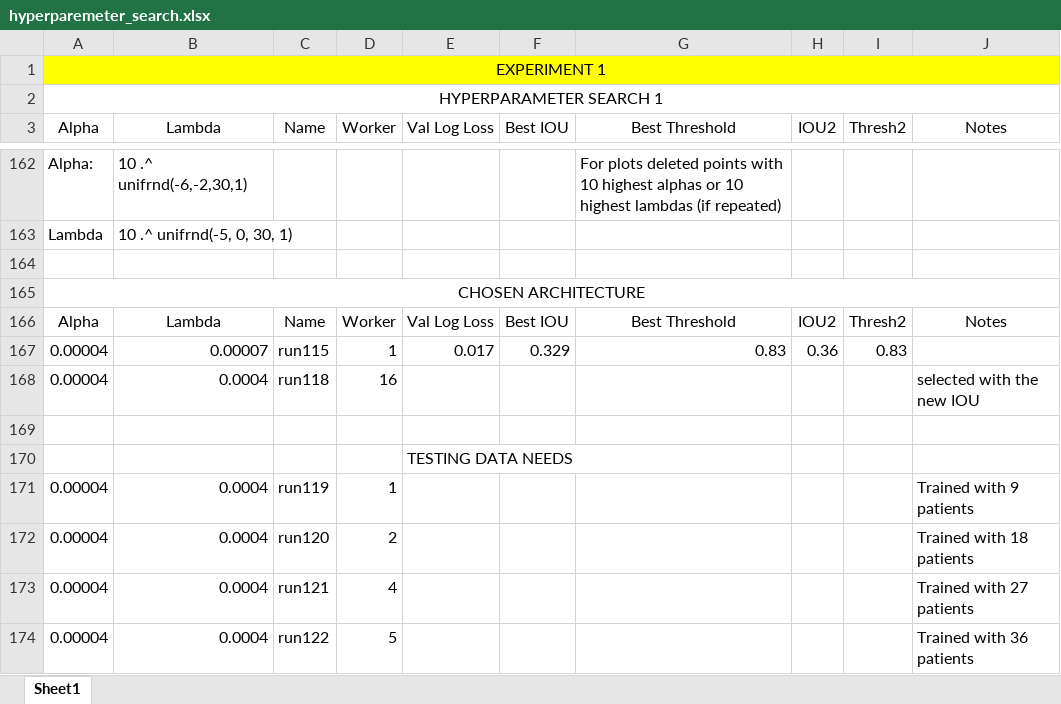
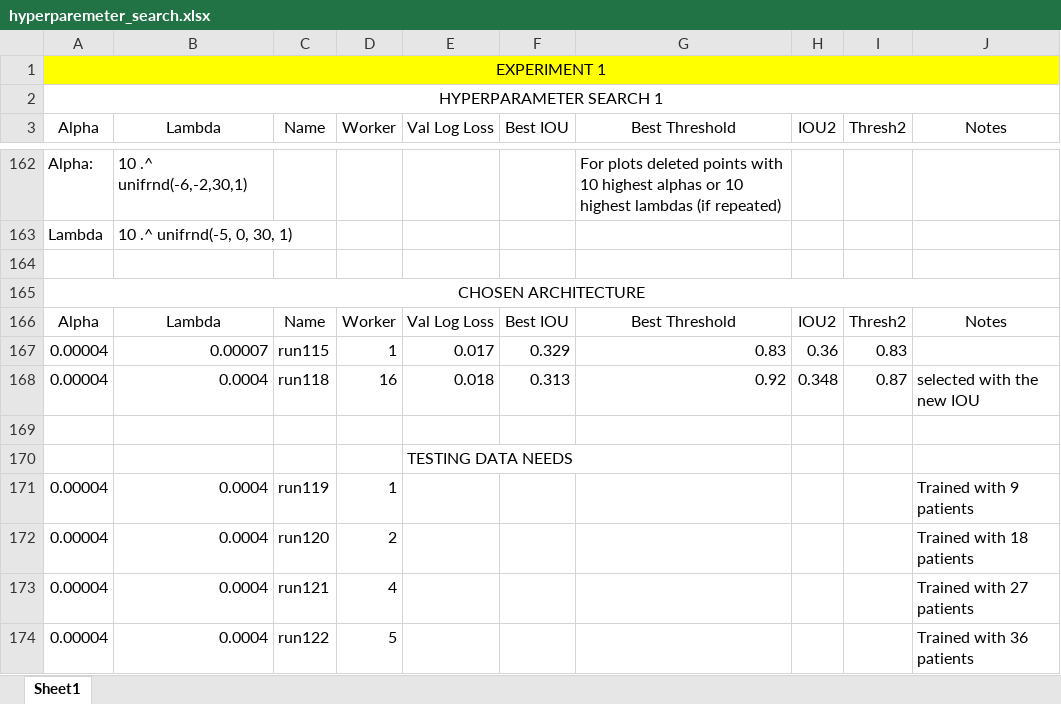
Before and after one commit to ecobost/cnn4brca, an Excel workbook: experiments/hyperparameters/hyperparemeter_search.xlsx, sheet Sheet1, drawn as a sheet; only a part is shown, gaps mark what is left out; values as stored, in another font and other column widths than the file's, no borders; the diff names each change by its address in the sheet, - before the commit and + after, or states it on an @@ line.

Commit message:
Updated report: results from experiment 3

```diff
--- a/experiments/hyperparameters/hyperparemeter_search.xlsx (sheet Sheet1)
+++ b/experiments/hyperparameters/hyperparemeter_search.xlsx (sheet Sheet1)
-E168 (Val Log Loss): (empty)
+E168 (Val Log Loss): 0.018
-F168 (Best IOU): (empty)
+F168 (Best IOU): 0.313
-G168 (Best Threshold): (empty)
+G168 (Best Threshold): 0.92
-H168 (IOU2): (empty)
+H168 (IOU2): 0.348
-I168 (Thresh2): (empty)
+I168 (Thresh2): 0.87
```
Also changed, not shown: 10 other files.
